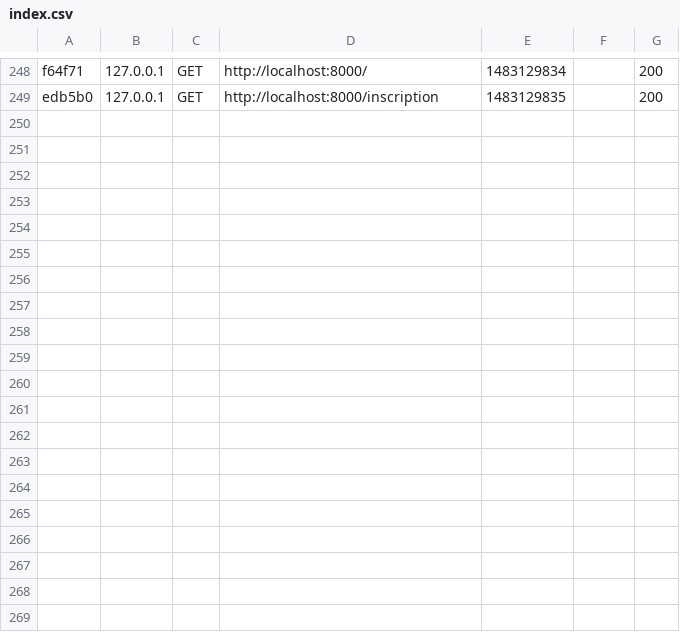
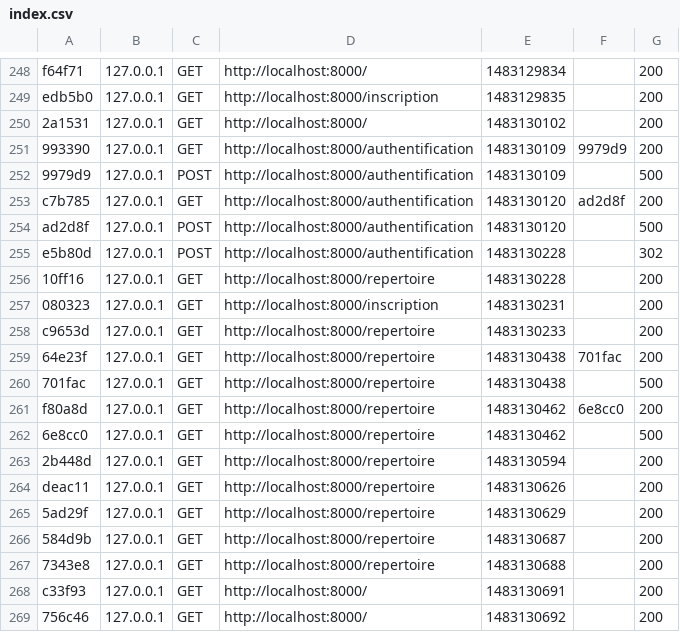
Before and after one commit to SwiraFt/easyCloud, a CSV file: var/cache/dev/profiler/index.csv, drawn as a sheet; only a part is shown, gaps mark what is left out; the diff covers the shown part only; the diff names each change by its address in the sheet, - before the commit and + after, or states it on an @@ line.

```diff
--- a/var/cache/dev/profiler/index.csv
+++ b/var/cache/dev/profiler/index.csv
+row 250: 2a1531 | 127.0.0.1 | GET | http://localhost:8000/ | 1483130102 |  | 200
+row 251: 993390 | 127.0.0.1 | GET | http://localhost:8000/authentification | 1483130109 | 9979d9 | 200
+row 252: 9979d9 | 127.0.0.1 | POST | http://localhost:8000/authentification | 1483130109 |  | 500
+row 253: c7b785 | 127.0.0.1 | GET | http://localhost:8000/authentification | 1483130120 | ad2d8f | 200
+row 254: ad2d8f | 127.0.0.1 | POST | http://localhost:8000/authentification | 1483130120 |  | 500
+row 255: e5b80d | 127.0.0.1 | POST | http://localhost:8000/authentification | 1483130228 |  | 302
+row 256: 10ff16 | 127.0.0.1 | GET | http://localhost:8000/repertoire | 1483130228 |  | 200
+row 257: 080323 | 127.0.0.1 | GET | http://localhost:8000/inscription | 1483130231 |  | 200
+row 258: c9653d | 127.0.0.1 | GET | http://localhost:8000/repertoire | 1483130233 |  | 200
+row 259: 64e23f | 127.0.0.1 | GET | http://localhost:8000/repertoire | 1483130438 | 701fac | 200
+row 260: 701fac | 127.0.0.1 | GET | http://localhost:8000/repertoire | 1483130438 |  | 500
+row 261: f80a8d | 127.0.0.1 | GET | http://localhost:8000/repertoire | 1483130462 | 6e8cc0 | 200
+row 262: 6e8cc0 | 127.0.0.1 | GET | http://localhost:8000/repertoire | 1483130462 |  | 500
+row 263: 2b448d | 127.0.0.1 | GET | http://localhost:8000/repertoire | 1483130594 |  | 200
+row 264: deac11 | 127.0.0.1 | GET | http://localhost:8000/repertoire | 1483130626 |  | 200
+row 265: 5ad29f | 127.0.0.1 | GET | http://localhost:8000/repertoire | 1483130629 |  | 200
+row 266: 584d9b | 127.0.0.1 | GET | http://localhost:8000/repertoire | 1483130687 |  | 200
+row 267: 7343e8 | 127.0.0.1 | GET | http://localhost:8000/repertoire | 1483130688 |  | 200
+row 268: c33f93 | 127.0.0.1 | GET | http://localhost:8000/ | 1483130691 |  | 200
+row 269: 756c46 | 127.0.0.1 | GET | http://localhost:8000/ | 1483130692 |  | 200
```
Also changed, not shown: 10 added rows elsewhere in this file, 11 other files.
